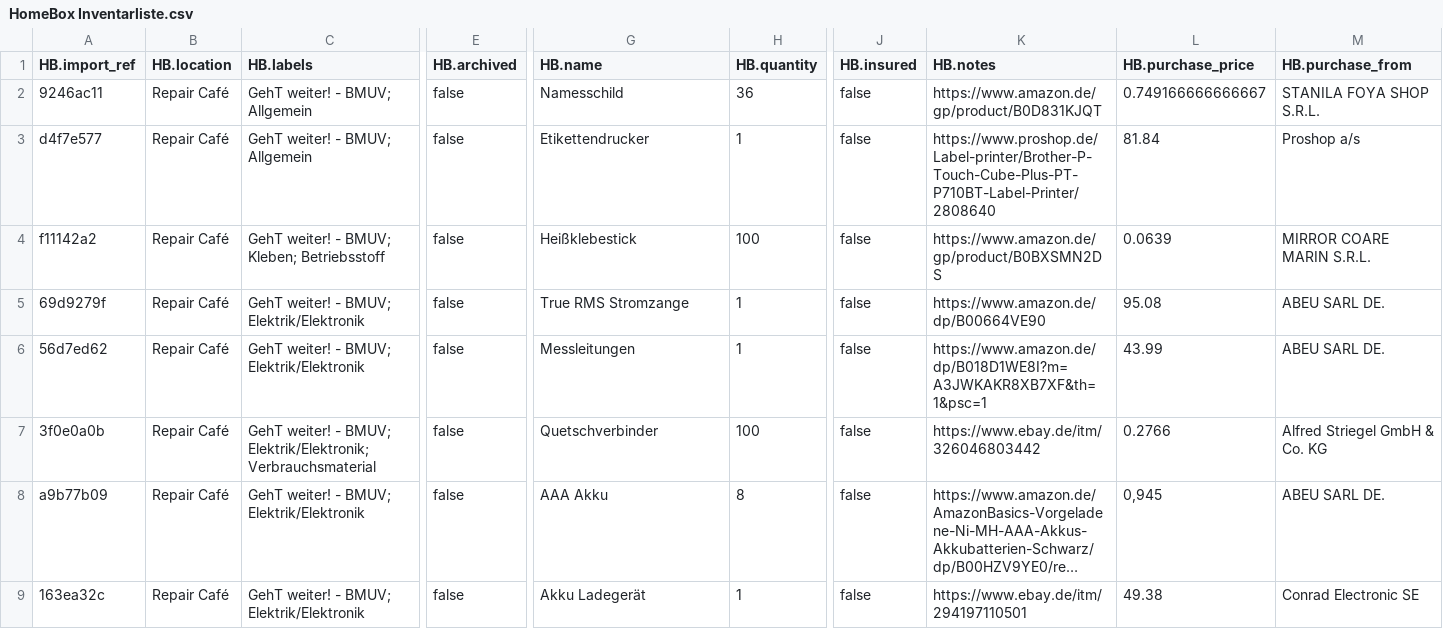
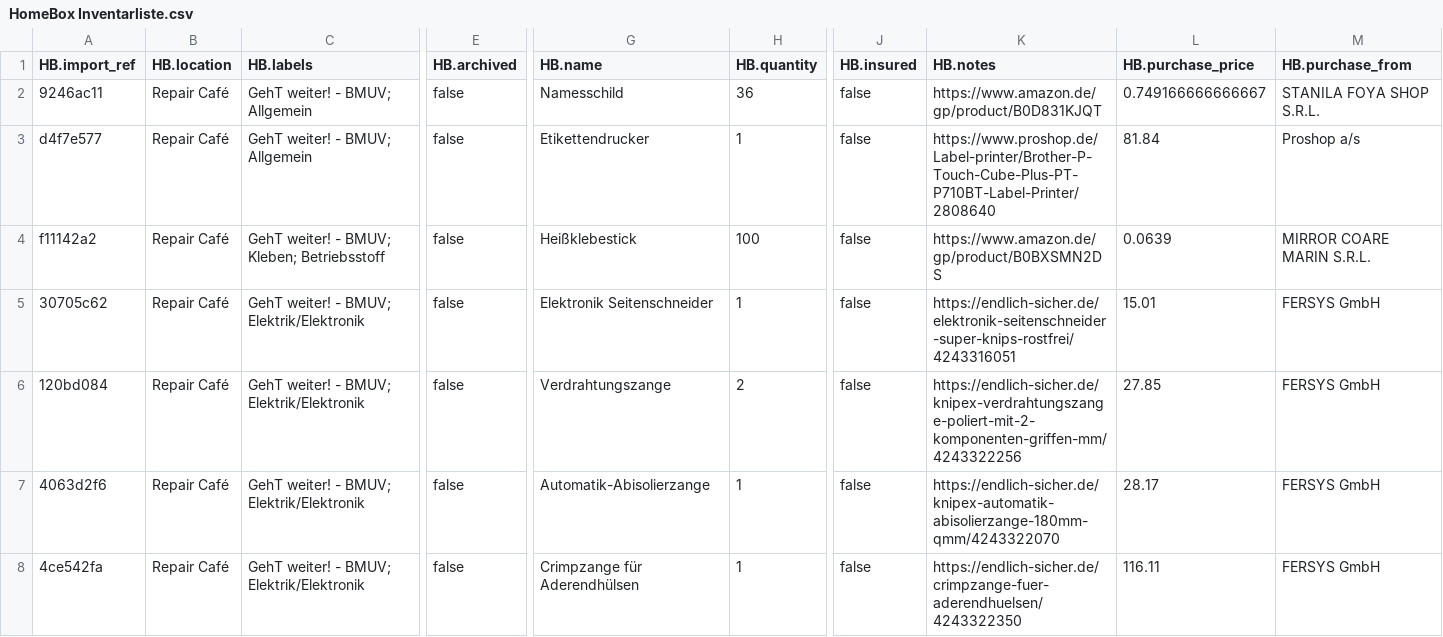
Before and after one commit to makerspace-gt/GehT-weiter-fund, a CSV file: HomeBox Inventarliste.csv, drawn as a sheet; only a part is shown, gaps mark what is left out; the shorter side is filled out with more unchanged rows; long unchanged cells end in …; rows hold the shown columns only; the diff covers the shown part only; the diff names each change by its address in the sheet, - before the commit and + after, or states it on an @@ line.

Commit message:
Elektronik Seitenschneider; Verdrahtungszange; Automatik-Abisolierzange; Crimpzange für Aderendhülsen; VDE-Seitenschneider; Abmantelungswerkzeug; Abisolierzange; Crimpzange für Kabelschuhe; Wasserpumpenzange; Radiozange; Storchschnabelzange; Kombizange

```diff
--- a/HomeBox Inventarliste.csv
+++ b/HomeBox Inventarliste.csv
+row 5: 30705c62 | Repair Café | GehT weiter! - BMUV; Elektrik/Elektronik | false | Elektronik Seitenschneider | 1 | false | https://endlich-sicher.de/elektronik-seitenschneider-super-knips-rostfrei/4243316051 | 15.01 | FERSYS GmbH
+row 6: 120bd084 | Repair Café | GehT weiter! - BMUV; Elektrik/Elektronik | false | Verdrahtungszange | 2 | false | https://endlich-sicher.de/knipex-verdrahtungszange-poliert-mit-2-komponenten-griffen-mm/4243322256 | 27.85 | FERSYS GmbH
+row 7: 4063d2f6 | Repair Café | GehT weiter! - BMUV; Elektrik/Elektronik | false | Automatik-Abisolierzange | 1 | false | https://endlich-sicher.de/knipex-automatik-abisolierzange-180mm-qmm/4243322070 | 28.17 | FERSYS GmbH
+row 8: 4ce542fa | Repair Café | GehT weiter! - BMUV; Elektrik/Elektronik | false | Crimpzange für Aderendhülsen | 1 | false | https://endlich-sicher.de/crimpzange-fuer-aderendhuelsen/4243322350 | 116.11 | FERSYS GmbH
```
Also changed, not shown: 8 added rows elsewhere in this file, 1 other file.
